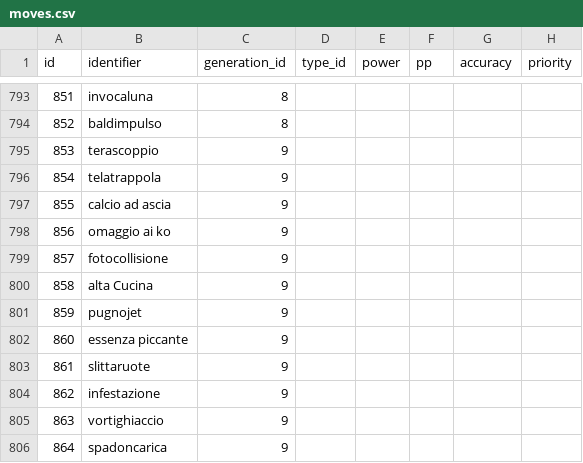
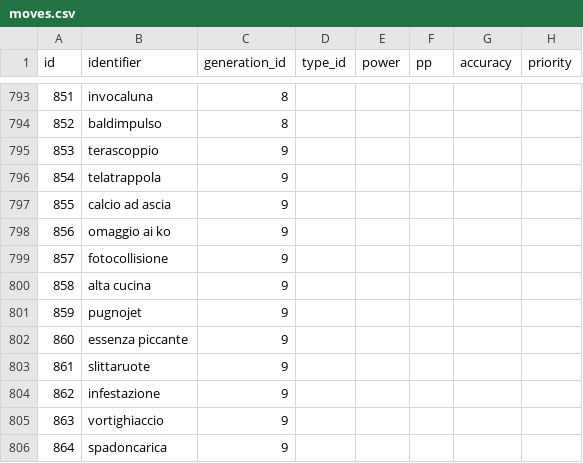
Before and after one commit to pokemoncentral/wiki-util, a CSV file: pokemoves-autogen/docker-db/sourcecsv/moves.csv, drawn as a sheet; only a part is shown, gaps mark what is left out; the diff names each change by its address in the sheet, - before the commit and + after, or states it on an @@ line.

```diff
--- a/pokemoves-autogen/docker-db/sourcecsv/moves.csv
+++ b/pokemoves-autogen/docker-db/sourcecsv/moves.csv
-B800 (identifier): alta Cucina
+B800 (identifier): alta cucina
```
Also changed, not shown: 1 other file.
